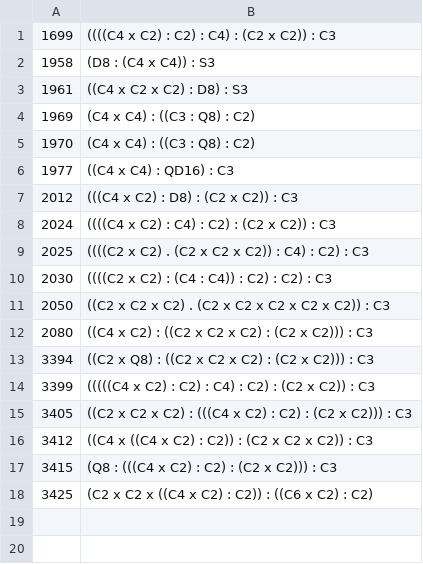
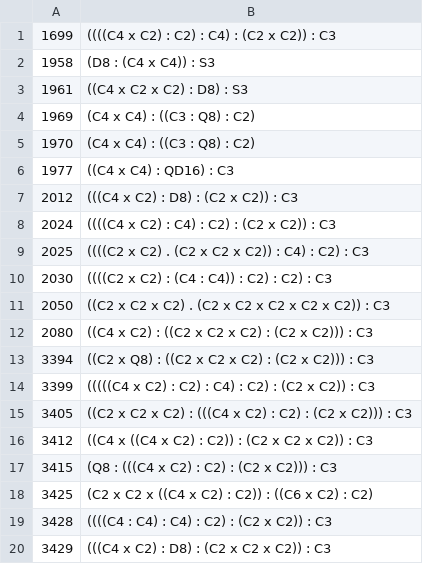
Before and after one commit to logos-42/SAIR, a TSV file: igp24/data/group_struct_small.tsv, drawn as a sheet; the diff names each change by its address in the sheet, - before the commit and + after, or states it on an @@ line.

Commit message:
新增 explore_batch9.txt 文件，更新 group_struct_small.tsv 以添加新条目，修改 gen_tower2.py 以支持可选的多项式简化

```diff
--- a/igp24/data/group_struct_small.tsv
+++ b/igp24/data/group_struct_small.tsv
+row 19: 3428 | ((((C4 : C4) : C4) : C2) : (C2 x C2)) : C3
+row 20: 3429 | (((C4 x C2) : D8) : (C2 x C2 x C2)) : C3
```
Also changed, not shown: 2 other files.
